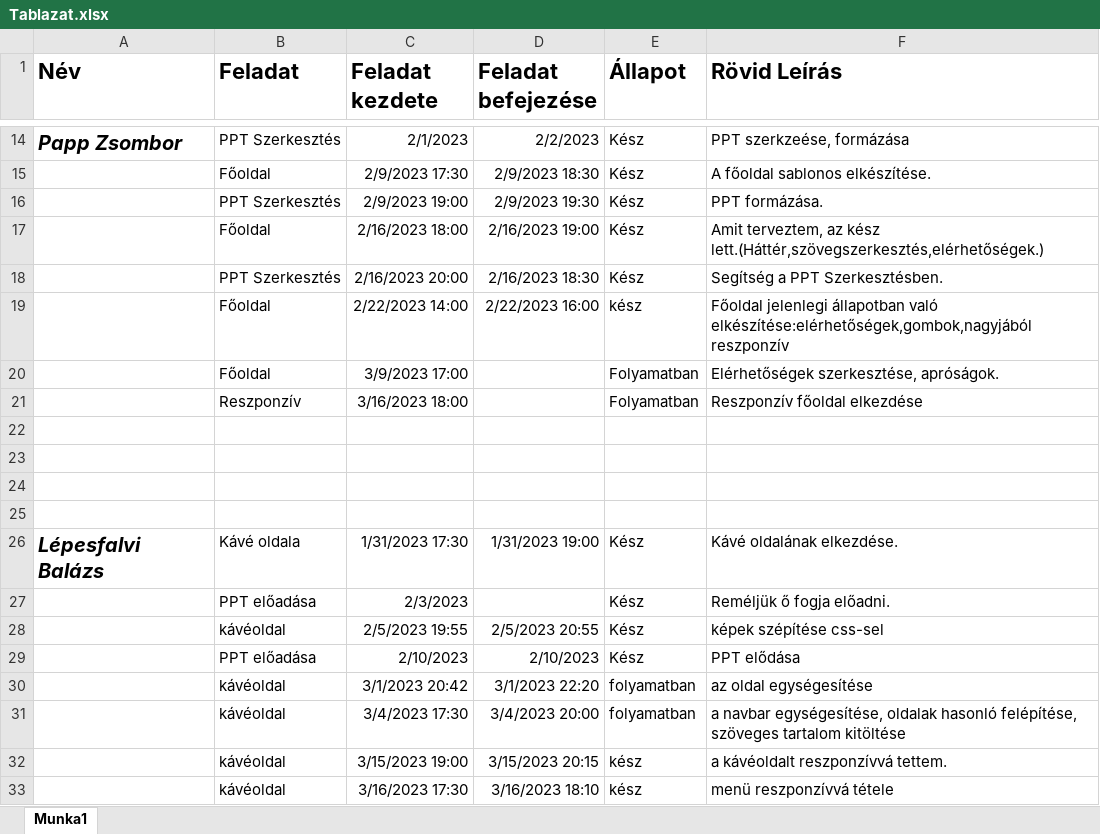
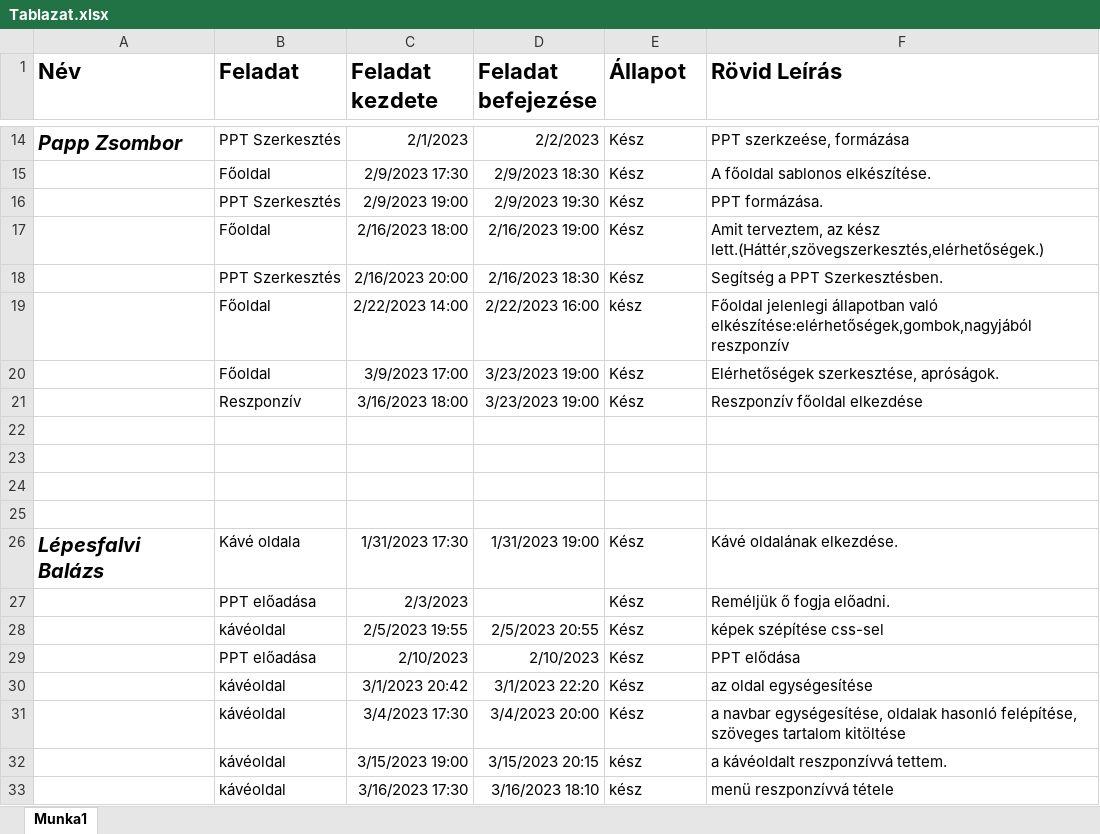
Before and after one commit to Tomi126/Lucky-Kavezo-Project-PKL, an Excel workbook: Tablazat.xlsx, sheet Munka1, drawn as a sheet; only a part is shown, gaps mark what is left out; values as stored, in another font and other column widths than the file's, no borders; the diff names each change by its address in the sheet, - before the commit and + after, or states it on an @@ line.

Commit message:
Tablazat

```diff
--- a/Tablazat.xlsx (sheet Munka1)
+++ b/Tablazat.xlsx (sheet Munka1)
-D20:D21 (Feladat befejezése): (empty)
+D20:D21 (Feladat befejezése): 3/23/2023 19:00
-E20:E21 (Állapot): Folyamatban
+E20:E21 (Állapot): Kész
-E30:E31 (Állapot): folyamatban
+E30:E31 (Állapot): Kész
```
